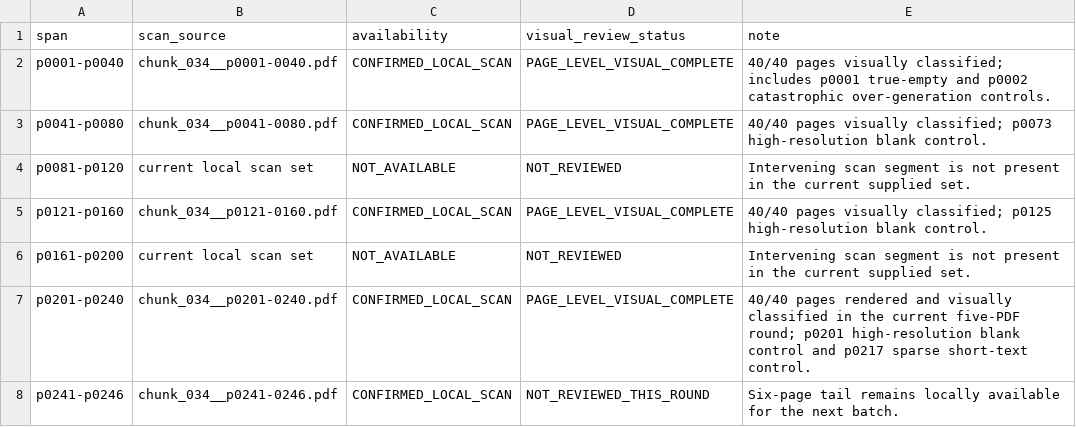
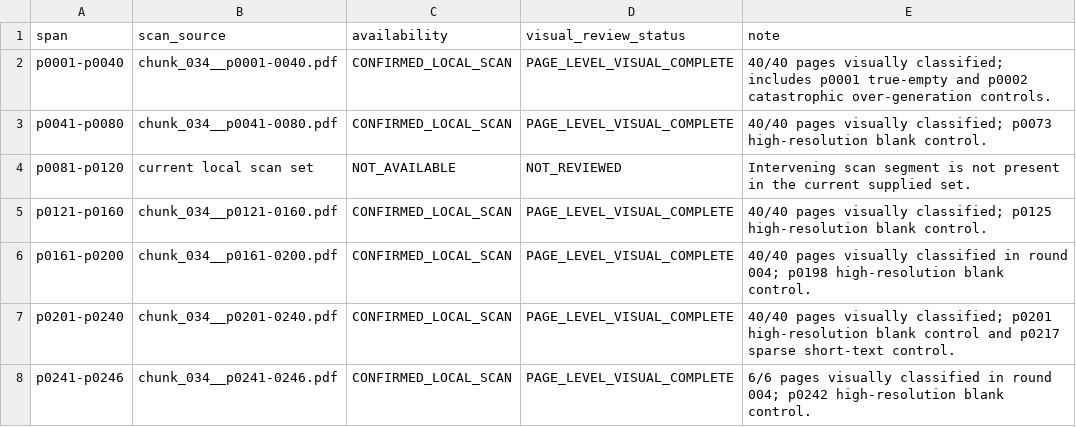
Before and after one commit to zhhos98-cell/Huizinga, a TSV file: review/chunk_034/scan_availability_v1.tsv, drawn as a sheet.

```diff
--- a/review/chunk_034/scan_availability_v1.tsv
+++ b/review/chunk_034/scan_availability_v1.tsv
@@ -5,4 +5,4 @@ p0081-p0120	current local scan set	NOT_AVAILABLE	NOT_REVIEWED	Intervening scan s
 p0121-p0160	chunk_034__p0121-0160.pdf	CONFIRMED_LOCAL_SCAN	PAGE_LEVEL_VISUAL_COMPLETE	40/40 pages visually classified; p0125 high-resolution blank control.
-p0161-p0200	current local scan set	NOT_AVAILABLE	NOT_REVIEWED	Intervening scan segment is not present in the current supplied set.
-p0201-p0240	chunk_034__p0201-0240.pdf	CONFIRMED_LOCAL_SCAN	PAGE_LEVEL_VISUAL_COMPLETE	40/40 pages rendered and visually classified in the current five-PDF round; p0201 high-resolution blank control and p0217 sparse short-text control.
-p0241-p0246	chunk_034__p0241-0246.pdf	CONFIRMED_LOCAL_SCAN	NOT_REVIEWED_THIS_ROUND	Six-page tail remains locally available for the next batch.
+p0161-p0200	chunk_034__p0161-0200.pdf	CONFIRMED_LOCAL_SCAN	PAGE_LEVEL_VISUAL_COMPLETE	40/40 pages visually classified in round 004; p0198 high-resolution blank control.
+p0201-p0240	chunk_034__p0201-0240.pdf	CONFIRMED_LOCAL_SCAN	PAGE_LEVEL_VISUAL_COMPLETE	40/40 pages visually classified; p0201 high-resolution blank control and p0217 sparse short-text control.
+p0241-p0246	chunk_034__p0241-0246.pdf	CONFIRMED_LOCAL_SCAN	PAGE_LEVEL_VISUAL_COMPLETE	6/6 pages visually classified in round 004; p0242 high-resolution blank control.
```
Also changed, not shown: review/chunk_033/calibration_controls_v1.tsv, review/chunk_033/scan_availability_v1.tsv, 15 other files.
